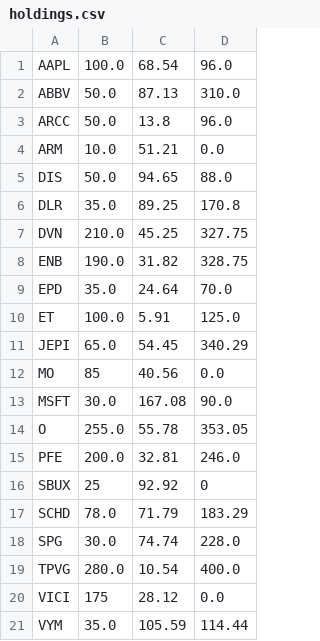
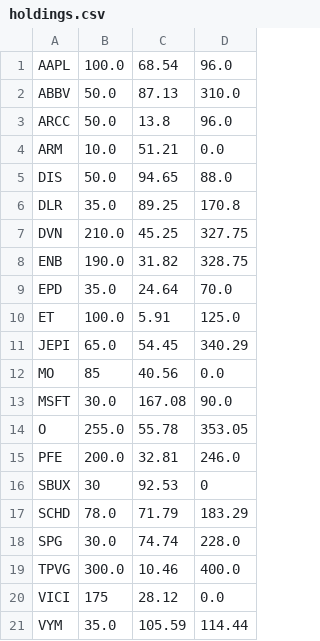
Before and after one commit to wenbinwu85/portfolio-tracker, a CSV file: src/backend/data/holdings.csv, drawn as a sheet.

```diff
--- a/src/backend/data/holdings.csv
+++ b/src/backend/data/holdings.csv
@@ -15,6 +15,6 @@ O,255.0,55.78,353.05
 PFE,200.0,32.81,246.0
-SBUX,25,92.92,0
+SBUX,30,92.53,0
 SCHD,78.0,71.79,183.29
 SPG,30.0,74.74,228.0
-TPVG,280.0,10.54,400.0
+TPVG,300.0,10.46,400.0
 VICI,175,28.12,0.0
```
Also changed, not shown: 26 other files.
